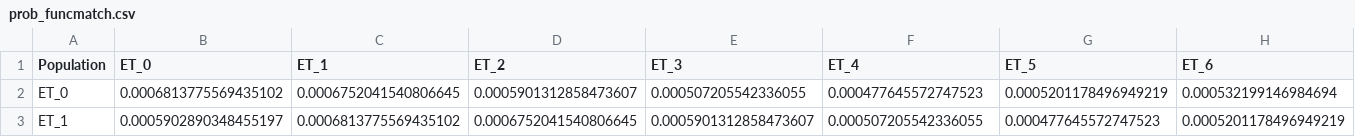
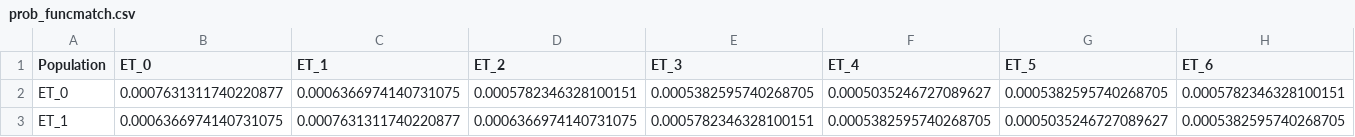
Before and after one commit to NeuroBLab/con-con-models, a CSV file: data/model/prob_funcmatch.csv, drawn as a sheet; only a part is shown; the diff covers the shown part only; the diff names each change by its address in the sheet, - before the commit and + after, or states it on an @@ line.

Commit message:
Updated the every way we compute probabilities to be consistent, using only the abs and then symmetrizing, as well as using the method of expanding the synaptic table

```diff
--- a/data/model/prob_funcmatch.csv
+++ b/data/model/prob_funcmatch.csv
-B2 (ET_0): 0.0006813775569435102
+B2 (ET_0): 0.0007631311740220877
-C2 (ET_1): 0.0006752041540806645
+C2 (ET_1): 0.0006366974140731075
-D2 (ET_2): 0.0005901312858473607
+D2 (ET_2): 0.0005782346328100151
-E2 (ET_3): 0.000507205542336055
+E2 (ET_3): 0.0005382595740268705
-F2 (ET_4): 0.000477645572747523
+F2 (ET_4): 0.0005035246727089627
-G2 (ET_5): 0.0005201178496949219
+G2 (ET_5): 0.0005382595740268705
-H2 (ET_6): 0.000532199146984694
+H2 (ET_6): 0.0005782346328100151
-B3 (ET_0): 0.0005902890348455197
+B3 (ET_0): 0.0006366974140731075
-C3 (ET_1): 0.0006813775569435102
+C3 (ET_1): 0.0007631311740220877
-D3 (ET_2): 0.0006752041540806645
+D3 (ET_2): 0.0006366974140731075
-E3 (ET_3): 0.0005901312858473607
+E3 (ET_3): 0.0005782346328100151
-F3 (ET_4): 0.000507205542336055
+F3 (ET_4): 0.0005382595740268705
-G3 (ET_5): 0.000477645572747523
+G3 (ET_5): 0.0005035246727089627
-H3 (ET_6): 0.0005201178496949219
+H3 (ET_6): 0.0005382595740268705
```
Also changed, not shown: 176 edited cells elsewhere in this file, data/model/fractions_populations.csv, 14 other files.
